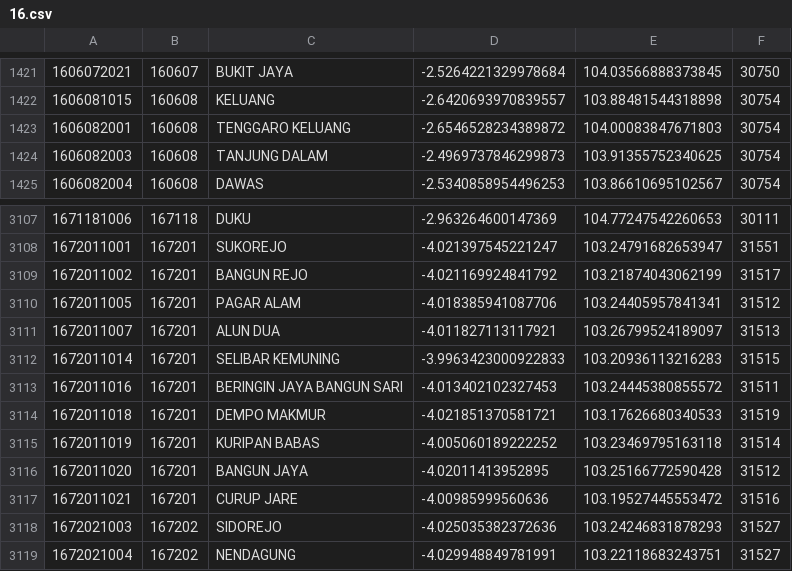
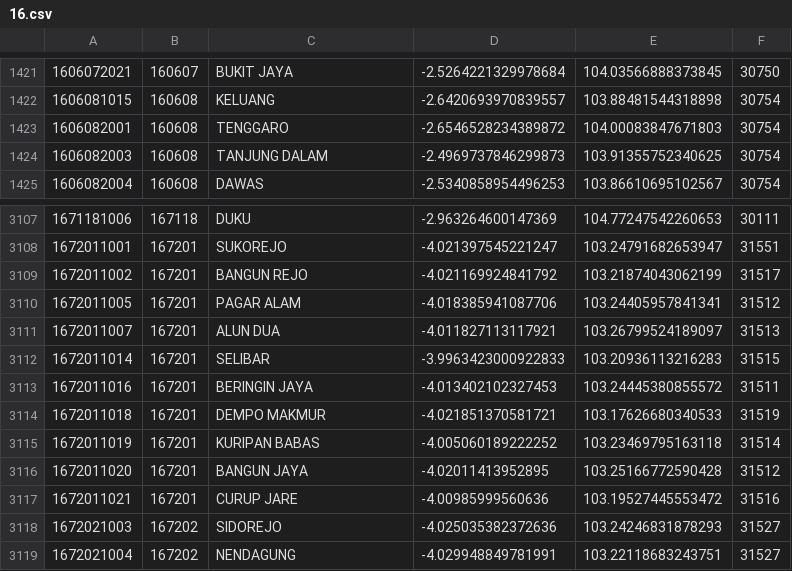
Before and after one commit to laravolt/indonesia, a CSV file: resources/csv/villages/16.csv, drawn as a sheet; only a part is shown, gaps mark what is left out.

```diff
--- a/resources/csv/villages/16.csv
+++ b/resources/csv/villages/16.csv
@@ -1422,3 +1422,3 @@
 1606081015,160608,KELUANG,-2.6420693970839557,103.88481544318898,30754
-1606082001,160608,TENGGARO KELUANG,-2.6546528234389872,104.00083847671803,30754
+1606082001,160608,TENGGARO,-2.6546528234389872,104.00083847671803,30754
 1606082003,160608,TANJUNG DALAM,-2.4969737846299873,103.91355752340625,30754
@@ -3111,4 +3111,4 @@
 1672011007,167201,ALUN DUA,-4.011827113117921,103.26799524189097,31513
-1672011014,167201,SELIBAR KEMUNING,-3.9963423000922833,103.20936113216283,31515
-1672011016,167201,BERINGIN JAYA BANGUN SARI,-4.013402102327453,103.24445380855572,31511
+1672011014,167201,SELIBAR,-3.9963423000922833,103.20936113216283,31515
+1672011016,167201,BERINGIN JAYA,-4.013402102327453,103.24445380855572,31511
 1672011018,167201,DEMPO MAKMUR,-4.021851370581721,103.17626680340533,31519
```
Also changed, not shown: resources/csv/villages/11.csv, resources/csv/villages/13.csv, 6 other files.
